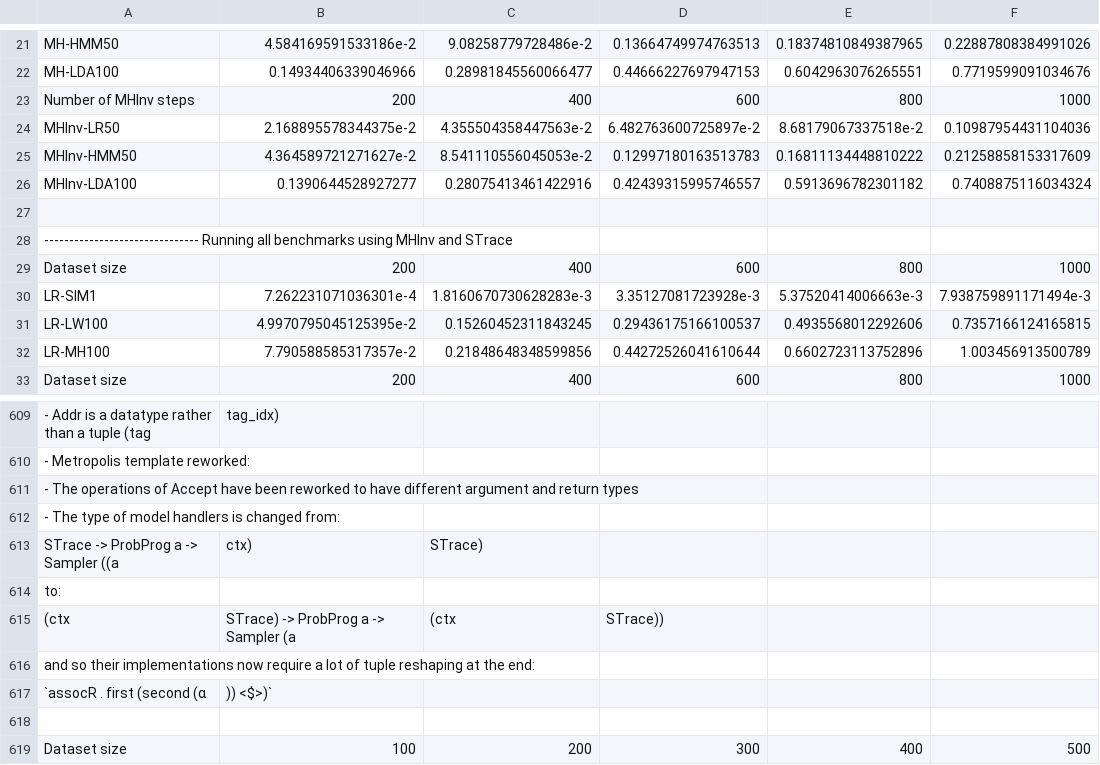
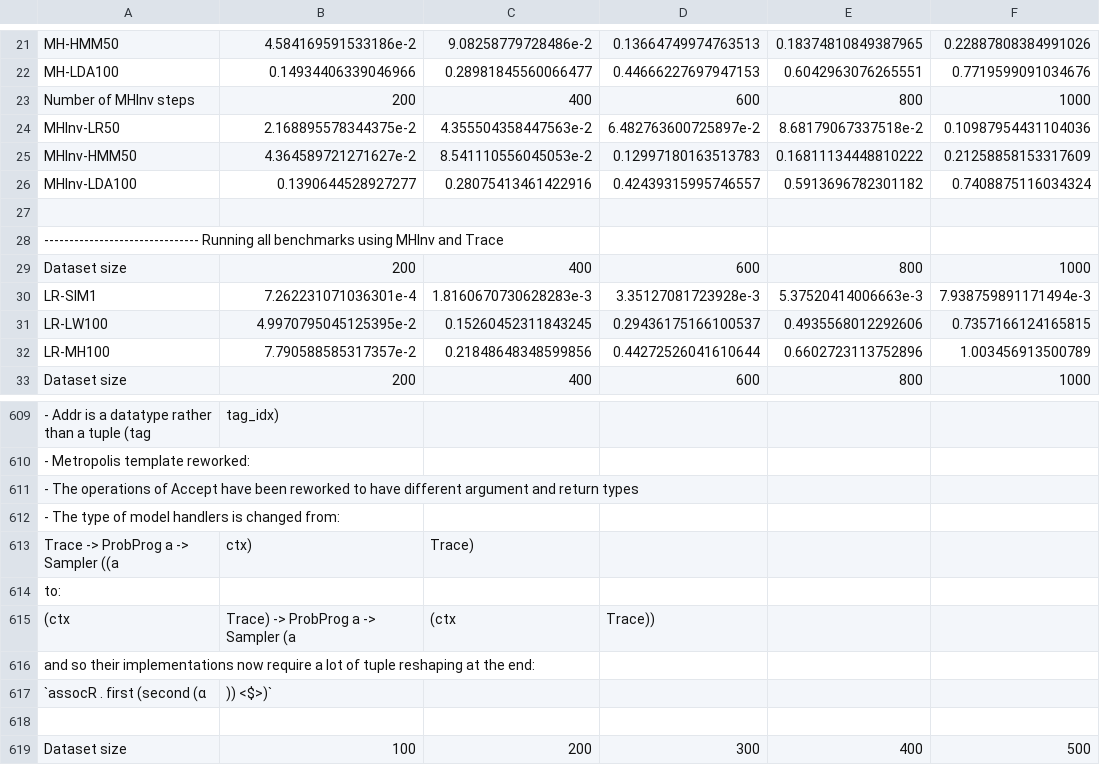
Before and after one commit to min-nguyen/prob-fx-2, a CSV file: examples/benchmarks/benchmarks.csv, drawn as a sheet; only a part is shown, gaps mark what is left out; the diff names each change by its address in the sheet, - before the commit and + after, or states it on an @@ line.

Commit message:
[Rename] STrace -> Trace

```diff
--- a/examples/benchmarks/benchmarks.csv
+++ b/examples/benchmarks/benchmarks.csv
-A28: …MHInv and STrace
+A28: …MHInv and Trace
-A613: STrace -> ProbProg a -> Sampler ((a
+A613: Trace -> ProbProg a -> Sampler ((a
-C613: STrace)
+C613: Trace)
-B615: STrace) -> ProbProg a -> Sampler (a
+B615: Trace) -> ProbProg a -> Sampler (a
-D615: STrace))
+D615: Trace))
```
Also changed, not shown: 9 other files.
